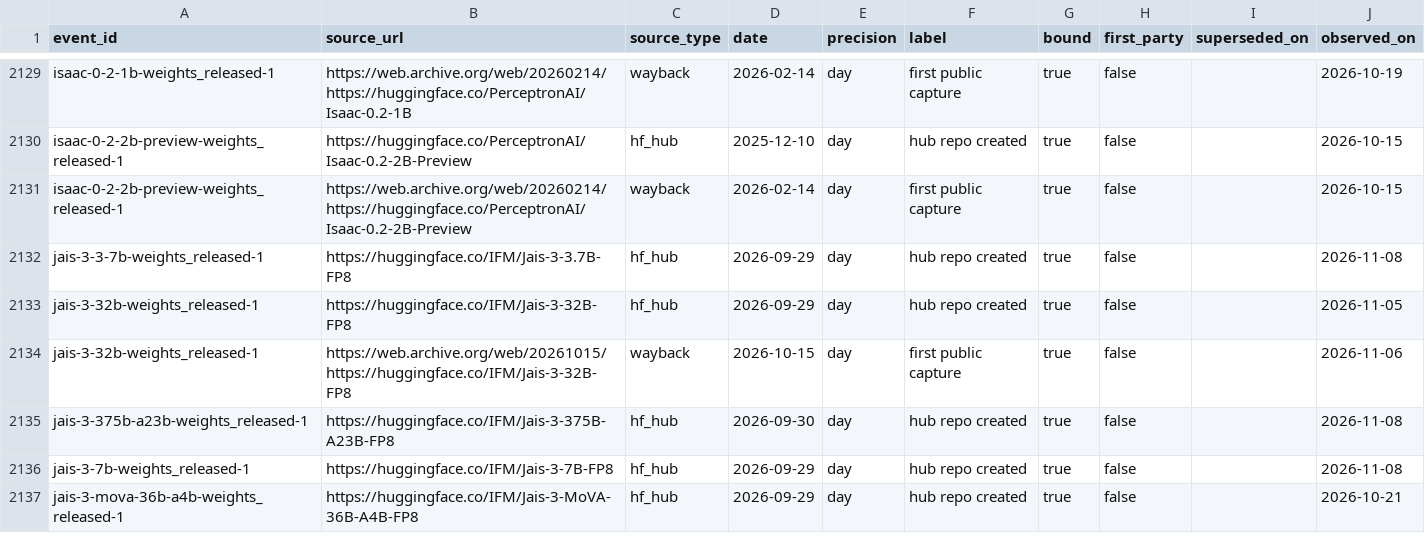
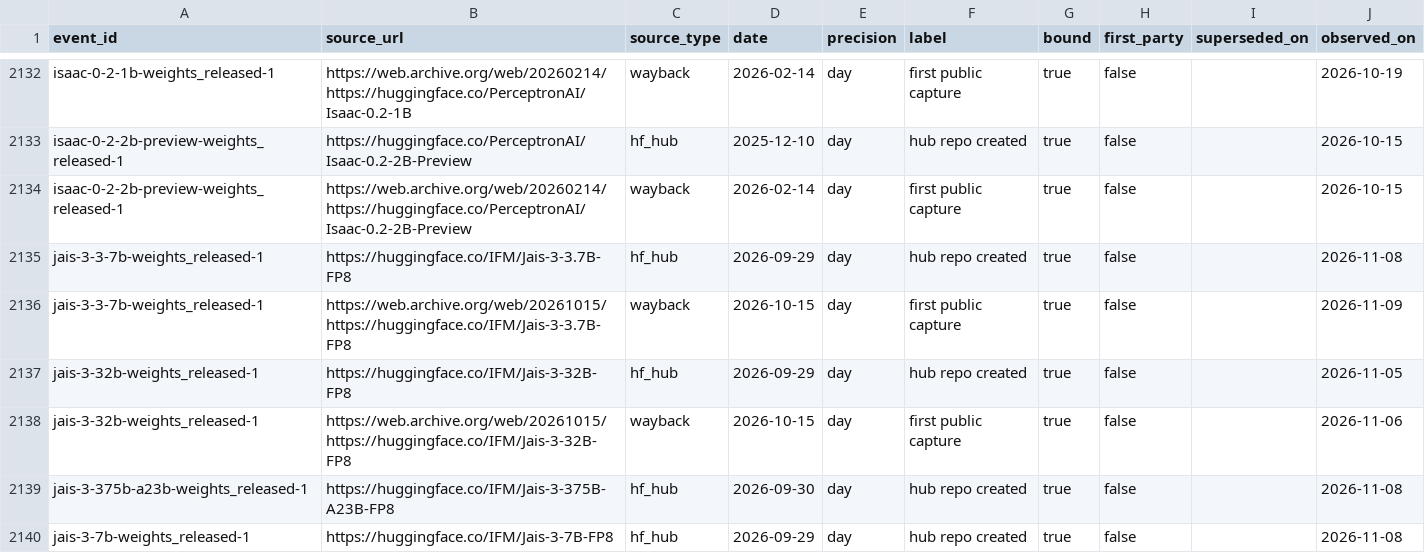
Before and after one commit to YasamanAnsari/llm-ledger, a CSV file: data/core/claims.csv, drawn as a sheet; only a part is shown, gaps mark what is left out; the shorter side is filled out with more unchanged rows; the diff covers the shown part only.

```diff
--- a/data/core/claims.csv
+++ b/data/core/claims.csv
@@ -2132,2 +2135,3 @@ isaac-0-2-2b-preview-weights_released-1,https://web.archive.org/web/20260214/htt
 jais-3-3-7b-weights_released-1,https://huggingface.co/IFM/Jais-3-3.7B-FP8,hf_hub,2026-09-29,day,hub repo created,true,false,,2026-11-08
+jais-3-3-7b-weights_released-1,https://web.archive.org/web/20261015/https://huggingface.co/IFM/Jais-3-3.7B-FP8,wayback,2026-10-15,day,first public capture,true,false,,2026-11-09
 jais-3-32b-weights_released-1,https://huggingface.co/IFM/Jais-3-32B-FP8,hf_hub,2026-09-29,day,hub repo created,true,false,,2026-11-05
```
Also changed, not shown: 9 added rows, 1 removed row and 1 edited cell elsewhere in this file, data/core/events.csv, data/core/models.csv, 37 other files.
